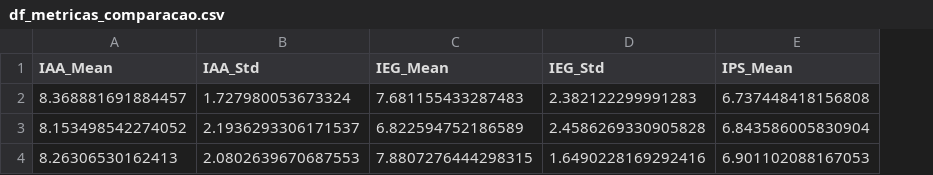
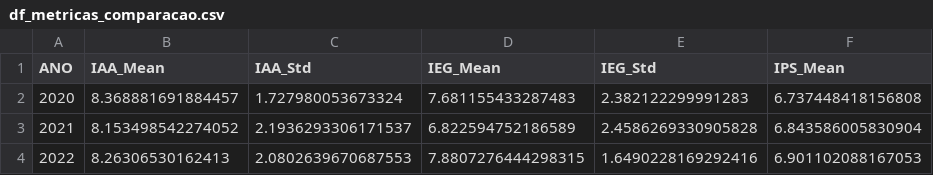
Before and after one commit to guipereira42/bases_teste_tc5, a CSV file: df_metricas_comparacao.csv, drawn as a sheet; only a part is shown; the diff names each change by its address in the sheet, - before the commit and + after, or states it on an @@ line.

Commit message:
Add files via upload

```diff
--- a/df_metricas_comparacao.csv
+++ b/df_metricas_comparacao.csv
+column A (ANO), rows 2-4: 2020 | 2021 | 2022
```
